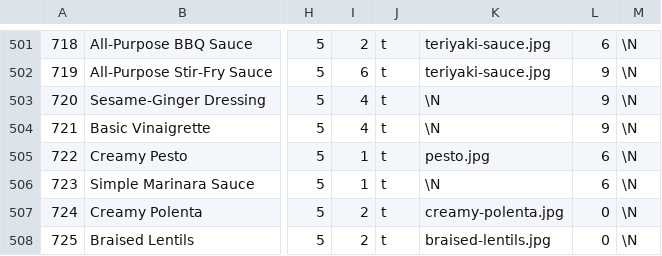
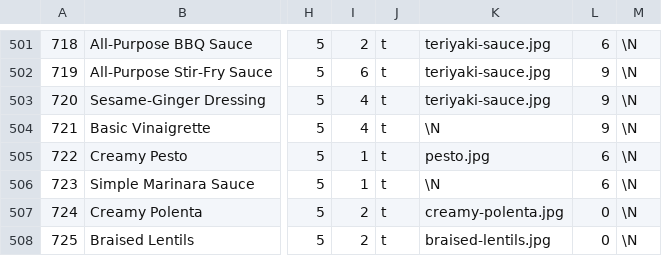
Before and after one commit to gscanlon21/a-feast-a-day, a CSV file: .backups/recipes.csv, drawn as a sheet; only a part is shown, gaps mark what is left out; the diff names each change by its address in the sheet, - before the commit and + after, or states it on an @@ line.

Commit message:
chore: update database backup

```diff
--- a/.backups/recipes.csv
+++ b/.backups/recipes.csv
-K503: \N
+K503: teriyaki-sauce.jpg
```
Also changed, not shown: .backups/ingredients.csv, 1 other file.
